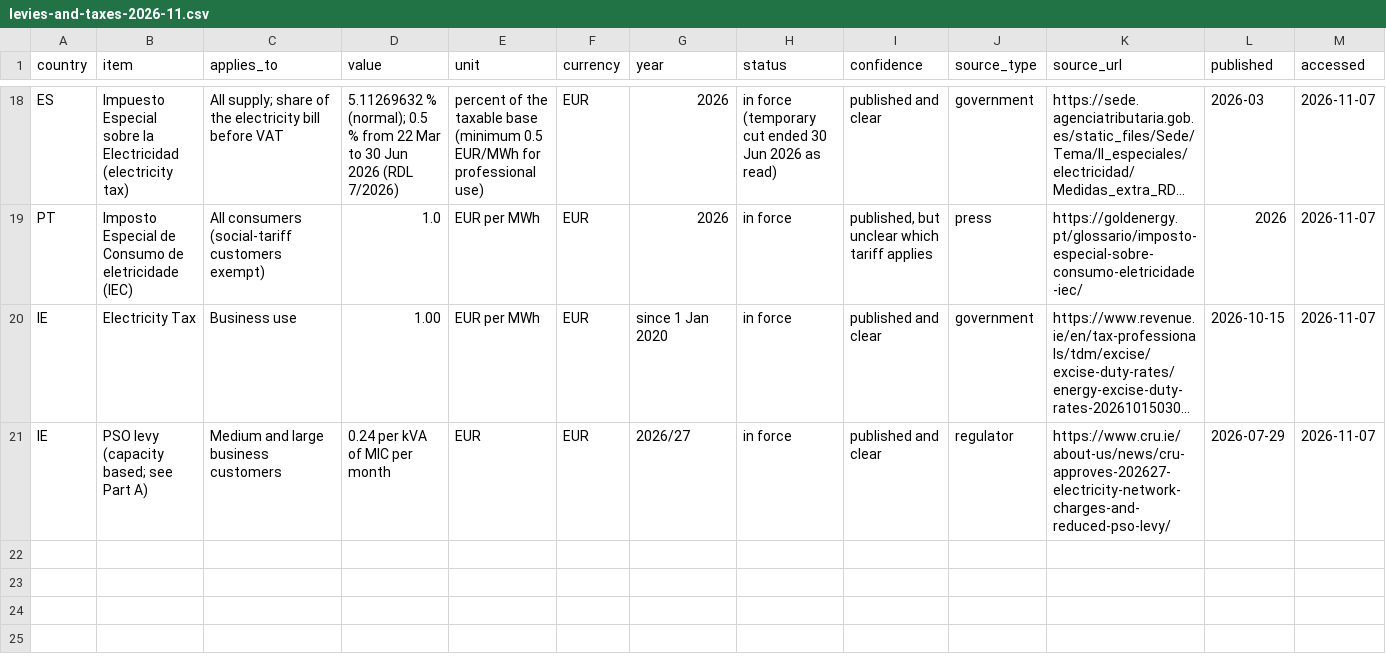
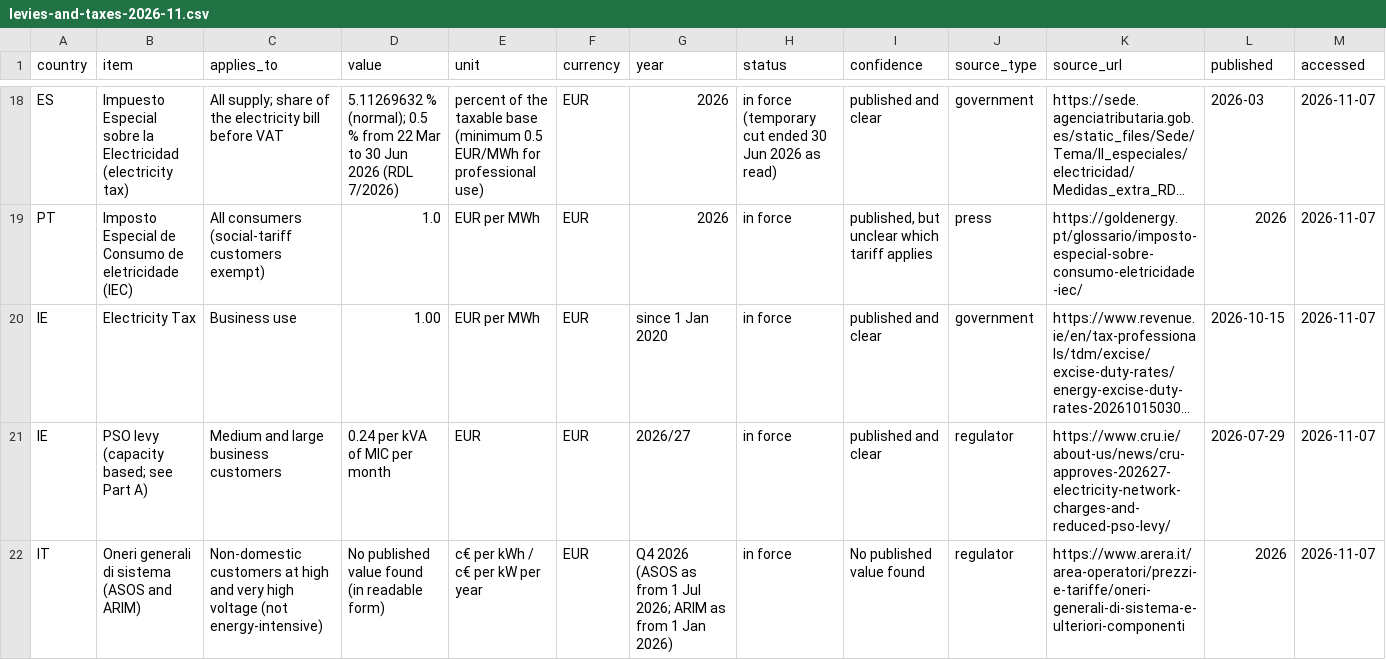
Before and after one commit to Slappy-69/DC-Learning, a CSV file: energy-strategy-tool/docs/research/levies-and-taxes-2026-11.csv, drawn as a sheet; only a part is shown, gaps mark what is left out; long unchanged cells end in …; rows hold the shown columns only; the diff covers the shown part only; the diff names each change by its address in the sheet, - before the commit and + after, or states it on an @@ line.

```diff
--- a/energy-strategy-tool/docs/research/levies-and-taxes-2026-11.csv
+++ b/energy-strategy-tool/docs/research/levies-and-taxes-2026-11.csv
+row 22: IT | Oneri generali di sistema (ASOS and ARIM) | Non-domestic customers at high and very high voltage (not energy-intensive) | No published value found (in readable form) | c€ per kWh / c€ per kW per year | EUR | Q4 2026 (ASOS as from 1 Jul 2026; ARIM as from 1 Jan 2026) | in force | No published value found | regulator | https://www.arera.it/area-operatori/prezzi-e-tariffe/oneri-generali-di-sistema-e-ulteriori-componenti | 2026 | 2026-11-07
```
Also changed, not shown: 1 added row elsewhere in this file, 2 other files.
